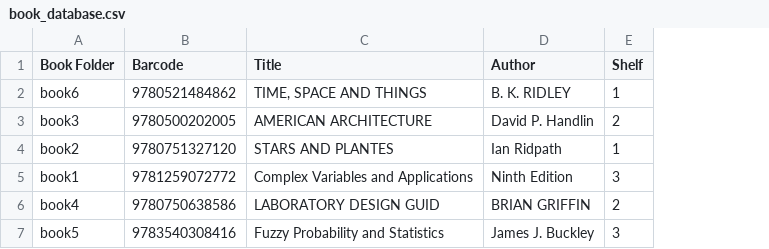
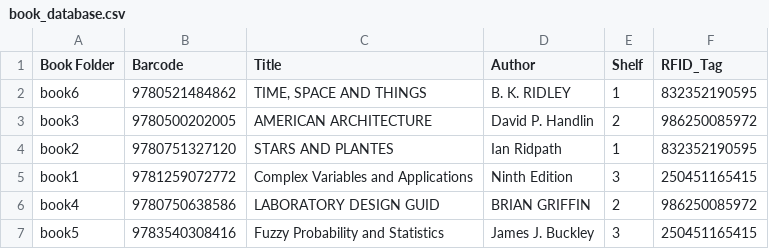
Before and after one commit to noorislam123/project, a CSV file: book_database.csv, drawn as a sheet; the diff names each change by its address in the sheet, - before the commit and + after, or states it on an @@ line.

```diff
--- a/book_database.csv
+++ b/book_database.csv
+column F (RFID_Tag), rows 2-7: 832352190595 | 986250085972 | 832352190595 | 250451165415 | 986250085972 | 250451165415
```
Also changed, not shown: 8 other files.
